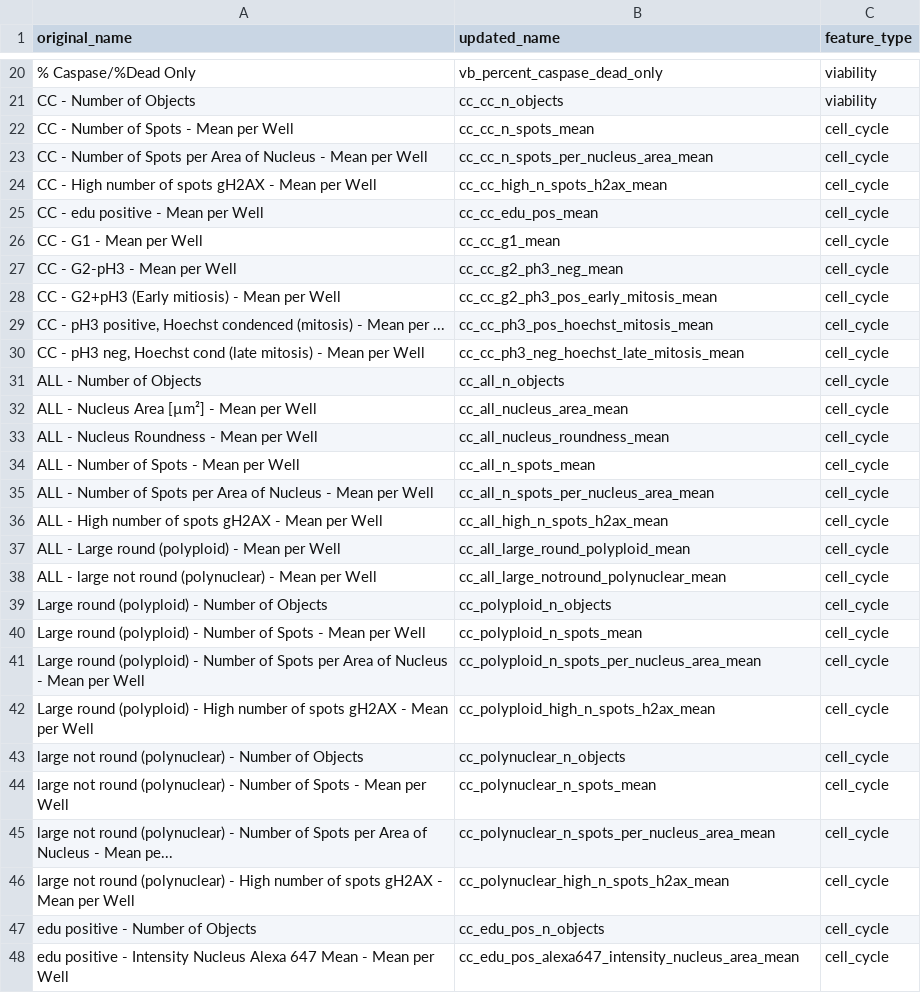
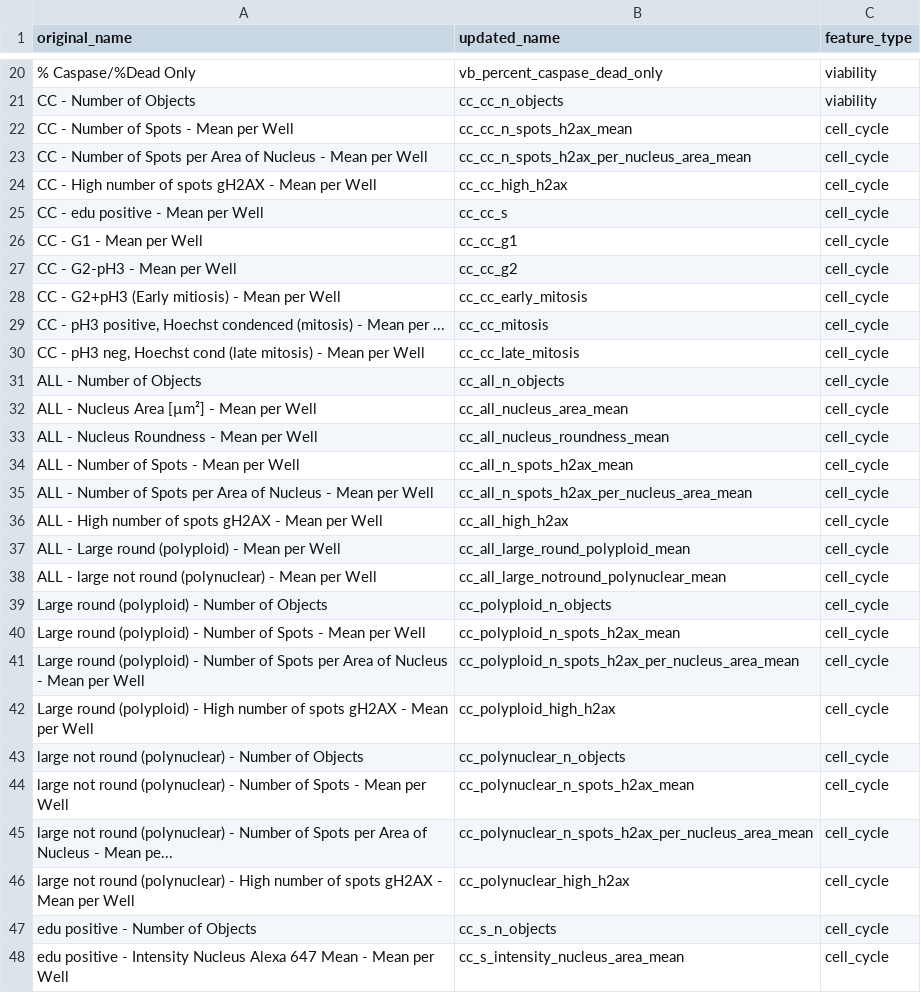
Before and after one commit to broadinstitute/cell-health, a TSV file: 1.generate-profiles/data/labels/feature_mapping.tsv, drawn as a sheet; only a part is shown, gaps mark what is left out; the diff covers the shown part only; the diff names each change by its address in the sheet, - before the commit and + after, or states it on an @@ line.

Commit message:
manually recode mapping dictionary

```diff
--- a/1.generate-profiles/data/labels/feature_mapping.tsv
+++ b/1.generate-profiles/data/labels/feature_mapping.tsv
-B22 (updated_name): cc_cc_n_spots_mean
+B22 (updated_name): cc_cc_n_spots_h2ax_mean
-B23 (updated_name): cc_cc_n_spots_per_nucleus_area_mean
+B23 (updated_name): cc_cc_n_spots_h2ax_per_nucleus_area_mean
-B24 (updated_name): cc_cc_high_n_spots_h2ax_mean
+B24 (updated_name): cc_cc_high_h2ax
-B25 (updated_name): cc_cc_edu_pos_mean
+B25 (updated_name): cc_cc_s
-B26 (updated_name): cc_cc_g1_mean
+B26 (updated_name): cc_cc_g1
-B27 (updated_name): cc_cc_g2_ph3_neg_mean
+B27 (updated_name): cc_cc_g2
-B28 (updated_name): cc_cc_g2_ph3_pos_early_mitosis_mean
+B28 (updated_name): cc_cc_early_mitosis
-B29 (updated_name): cc_cc_ph3_pos_hoechst_mitosis_mean
+B29 (updated_name): cc_cc_mitosis
-B30 (updated_name): cc_cc_ph3_neg_hoechst_late_mitosis_mean
+B30 (updated_name): cc_cc_late_mitosis
-B34 (updated_name): cc_all_n_spots_mean
+B34 (updated_name): cc_all_n_spots_h2ax_mean
-B35 (updated_name): cc_all_n_spots_per_nucleus_area_mean
+B35 (updated_name): cc_all_n_spots_h2ax_per_nucleus_area_mean
-B36 (updated_name): cc_all_high_n_spots_h2ax_mean
+B36 (updated_name): cc_all_high_h2ax
-B40 (updated_name): cc_polyploid_n_spots_mean
+B40 (updated_name): cc_polyploid_n_spots_h2ax_mean
-B41 (updated_name): cc_polyploid_n_spots_per_nucleus_area_mean
+B41 (updated_name): cc_polyploid_n_spots_h2ax_per_nucleus_area_mean
-B42 (updated_name): cc_polyploid_high_n_spots_h2ax_mean
+B42 (updated_name): cc_polyploid_high_h2ax
-B44 (updated_name): cc_polynuclear_n_spots_mean
+B44 (updated_name): cc_polynuclear_n_spots_h2ax_mean
-B45 (updated_name): cc_polynuclear_n_spots_per_nucleus_area_mean
+B45 (updated_name): cc_polynuclear_n_spots_h2ax_per_nucleus_area_mean
-B46 (updated_name): cc_polynuclear_high_n_spots_h2ax_mean
+B46 (updated_name): cc_polynuclear_high_h2ax
-B47 (updated_name): cc_edu_pos_n_objects
+B47 (updated_name): cc_s_n_objects
-B48 (updated_name): cc_edu_pos_alexa647_intensity_nucleus_area_mean
+B48 (updated_name): cc_s_intensity_nucleus_area_mean
```
Also changed, not shown: 29 edited cells elsewhere in this file, 2 other files.
